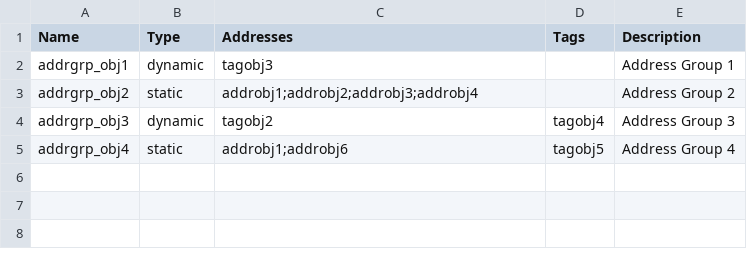
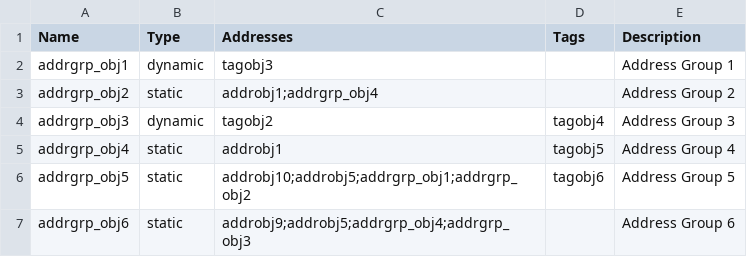
Before and after one commit to danielbostock/panos_python_csv_bulk_importer, a CSV file: csv_sample/panos_addrgrpobj.csv, drawn as a sheet.

Commit message:
updated and added more samples

```diff
--- a/csv_sample/panos_addrgrpobj.csv
+++ b/csv_sample/panos_addrgrpobj.csv
@@ -2,4 +2,6 @@ Name,Type,Addresses,Tags,Description
 addrgrp_obj1,dynamic,tagobj3,,Address Group 1
-addrgrp_obj2,static,addrobj1;addrobj2;addrobj3;addrobj4,,Address Group 2
+addrgrp_obj2,static,addrobj1;addrgrp_obj4,,Address Group 2
 addrgrp_obj3,dynamic,tagobj2,tagobj4,Address Group 3
-addrgrp_obj4,static,addrobj1;addrobj6,tagobj5,Address Group 4
+addrgrp_obj4,static,addrobj1,tagobj5,Address Group 4
+addrgrp_obj5,static,addrobj10;addrobj5;addrgrp_obj1;addrgrp_obj2,tagobj6,Address Group 5
+addrgrp_obj6,static,addrobj9;addrobj5;addrgrp_obj4;addrgrp_obj3,,Address Group 6
```
Also changed, not shown: csv_sample/panos_svcgrpobj.csv, csv_sample/panos_svcobj.csv.
